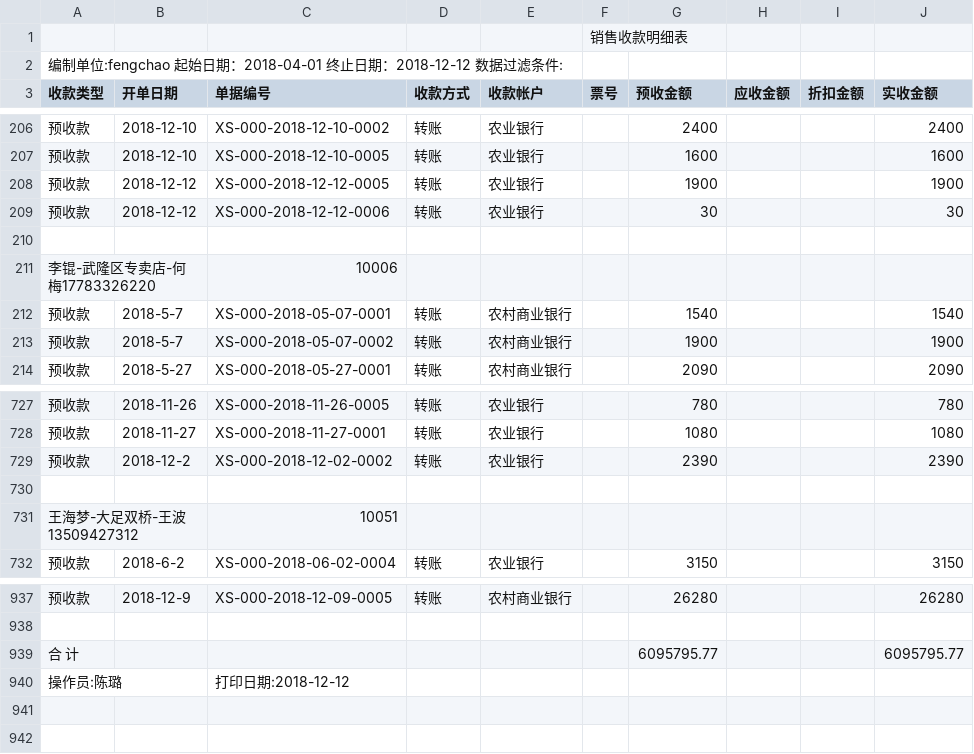
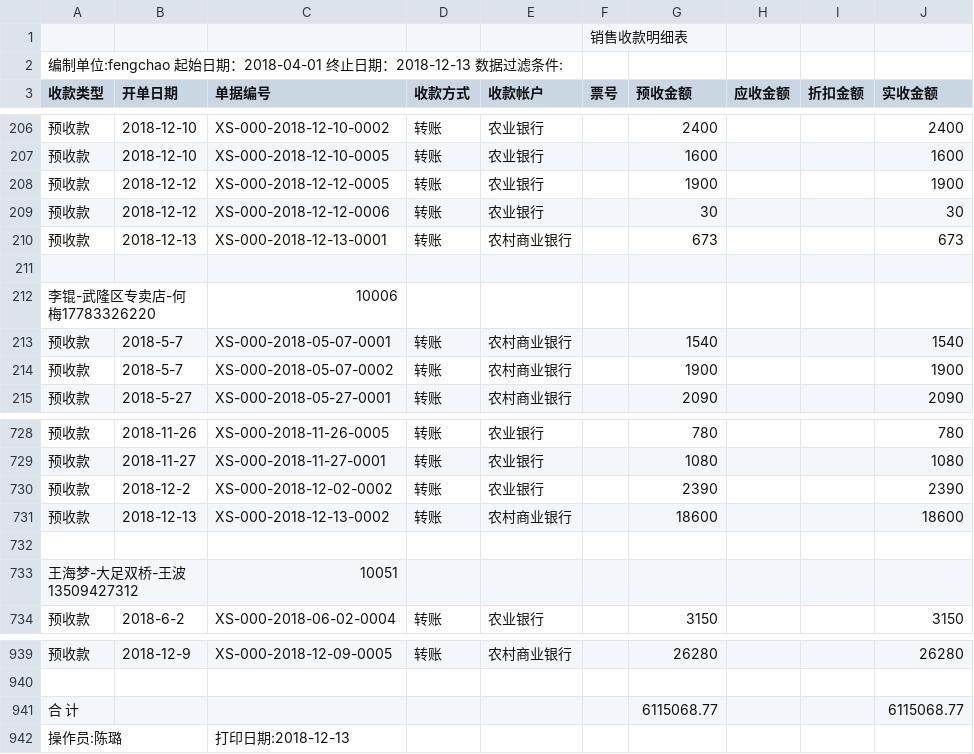
Before and after one commit to wb88517/Feng-chao, a CSV file: 销售收款明细表.csv, drawn as a sheet; only a part is shown, gaps mark what is left out.

Commit message:
Update 销售收款明细表.csv

```diff
--- a/销售收款明细表.csv
+++ b/销售收款明细表.csv
@@ -1,3 +1,3 @@
 ,,,,,销售收款明细表,,,,
-编制单位:fengchao   起始日期：2018-04-01 终止日期：2018-12-12   数据过滤条件:        ,,,,,,,,,
+编制单位:fengchao   起始日期：2018-04-01 终止日期：2018-12-13   数据过滤条件:        ,,,,,,,,,
 收款类型,开单日期,单据编号,收款方式,收款帐户,票号,预收金额,应收金额,折扣金额,实收金额
@@ -209,2 +209,3 @@
 预收款,2018-12-12,XS-000-2018-12-12-0006,转账,农业银行,,30, , ,30
+预收款,2018-12-13,XS-000-2018-12-13-0001,转账,农村商业银行,,673, , ,673
 ,,,,,,,,,
@@ -729,2 +730,3 @@
 预收款,2018-12-2,XS-000-2018-12-02-0002,转账,农业银行,,2390, , ,2390
+预收款,2018-12-13,XS-000-2018-12-13-0002,转账,农村商业银行,,18600, , ,18600
 ,,,,,,,,,
@@ -938,3 +940,3 @@
 ,,,,,,,,,
-合 计,,,,,,6095795.77, , ,6095795.77
-操作员:陈璐,,打印日期:2018-12-12,,,,,,,
+合 计,,,,,,6115068.77, , ,6115068.77
+操作员:陈璐,,打印日期:2018-12-13,,,,,,,
```
